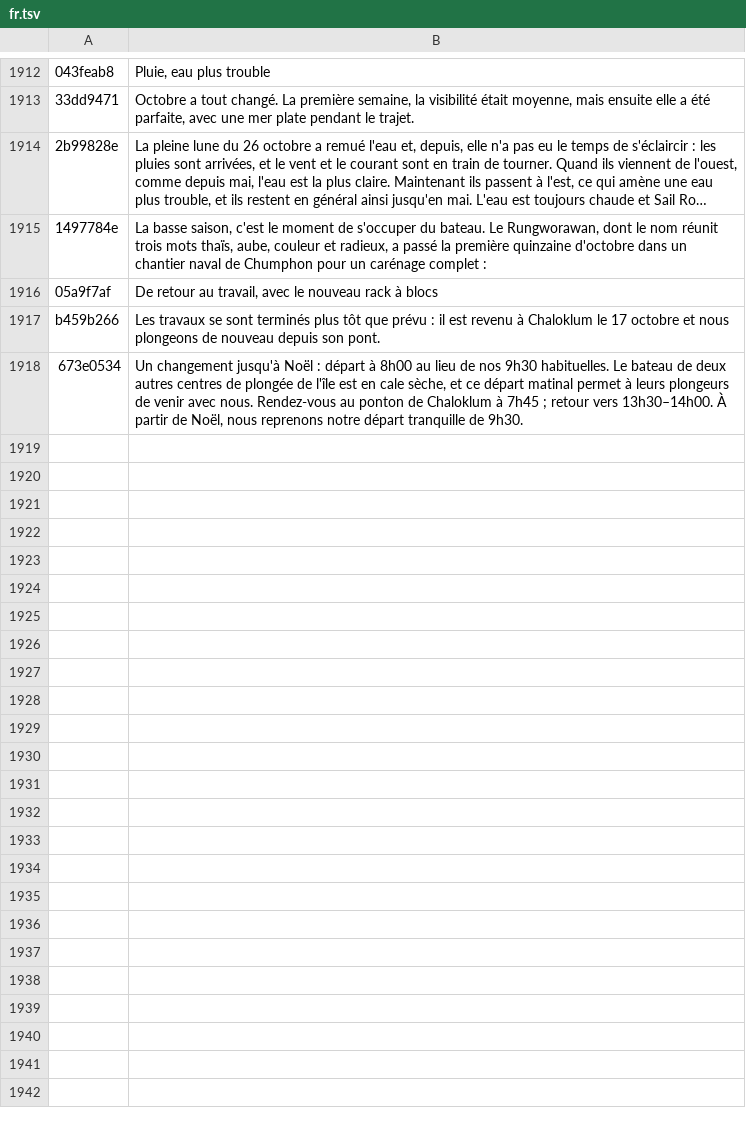
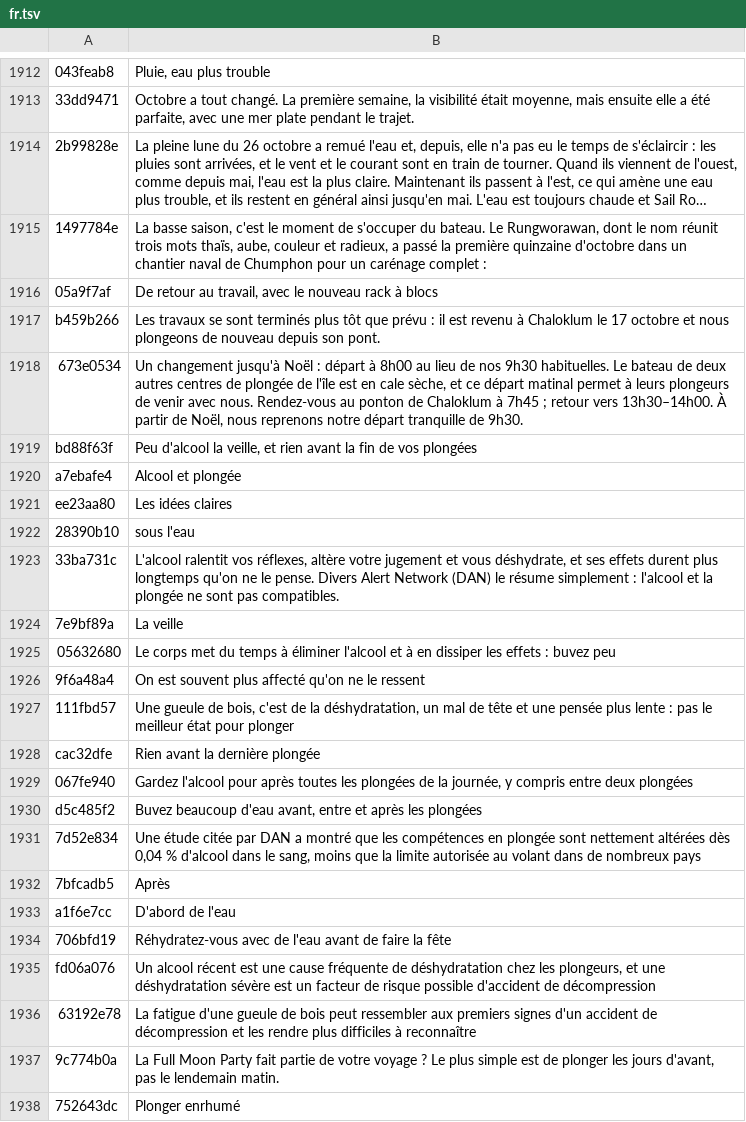
Before and after one commit to BorisTDB/diversboatkpg, a TSV file: tools/i18n/fr.tsv, drawn as a sheet; only a part is shown, gaps mark what is left out; long unchanged cells end in …; the diff covers the shown part only; the diff names each change by its address in the sheet, - before the commit and + after, or states it on an @@ line.

```diff
--- a/tools/i18n/fr.tsv
+++ b/tools/i18n/fr.tsv
+row 1919: bd88f63f | Peu d'alcool la veille, et rien avant la fin de vos plongées
+row 1920: a7ebafe4 | Alcool et plongée
+row 1921: ee23aa80 | Les idées claires
+row 1922: 28390b10 | sous l'eau
+row 1923: 33ba731c | L'alcool ralentit vos réflexes, altère votre jugement et vous déshydrate, et ses effets durent plus longtemps qu'on ne le pense. Divers Alert Network (DAN) le résume simplement : l'alcool et la plongée ne sont pas compatibles.
+row 1924: 7e9bf89a | La veille
+row 1925: 05632680 | Le corps met du temps à éliminer l'alcool et à en dissiper les effets : buvez peu
+row 1926: 9f6a48a4 | On est souvent plus affecté qu'on ne le ressent
+row 1927: 111fbd57 | Une gueule de bois, c'est de la déshydratation, un mal de tête et une pensée plus lente : pas le meilleur état pour plonger
+row 1928: cac32dfe | Rien avant la dernière plongée
+row 1929: 067fe940 | Gardez l'alcool pour après toutes les plongées de la journée, y compris entre deux plongées
+row 1930: d5c485f2 | Buvez beaucoup d'eau avant, entre et après les plongées
+row 1931: 7d52e834 | Une étude citée par DAN a montré que les compétences en plongée sont nettement altérées dès 0,04 % d'alcool dans le sang, moins que la limite autorisée au volant dans de nombreux pays
+row 1932: 7bfcadb5 | Après
+row 1933: a1f6e7cc | D'abord de l'eau
+row 1934: 706bfd19 | Réhydratez-vous avec de l'eau avant de faire la fête
+row 1935: fd06a076 | Un alcool récent est une cause fréquente de déshydratation chez les plongeurs, et une déshydratation sévère est un facteur de risque possible d'accident de décompression
+row 1936: 63192e78 | La fatigue d'une gueule de bois peut ressembler aux premiers signes d'un accident de décompression et les rendre plus difficiles à reconnaître
+row 1937: 9c774b0a | La Full Moon Party fait partie de votre voyage ? Le plus simple est de plonger les jours d'avant, pas le lendemain matin.
+row 1938: 752643dc | Plonger enrhumé
```
Also changed, not shown: 31 added rows elsewhere in this file, tools/i18n/en.tsv, tools/i18n/es.tsv, 3 other files.
